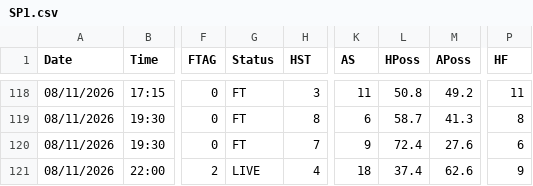
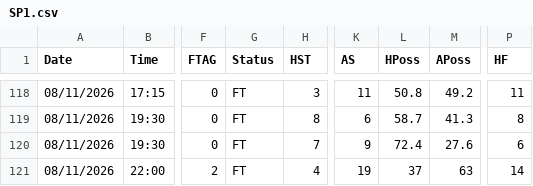
Before and after one commit to yorsbedoya-ui/pizarra-de-pronosticos, a CSV file: data/live/SP1.csv, drawn as a sheet; only a part is shown, gaps mark what is left out; the diff names each change by its address in the sheet, - before the commit and + after, or states it on an @@ line.

```diff
--- a/data/live/SP1.csv
+++ b/data/live/SP1.csv
-G121 (Status): LIVE
+G121 (Status): FT
-K121 (AS): 18
+K121 (AS): 19
-L121 (HPoss): 37.4
+L121 (HPoss): 37
-M121 (APoss): 62.6
+M121 (APoss): 63
-P121 (HF): 9
+P121 (HF): 14
```
Also changed, not shown: data/live/I1.csv, data/live/P1.csv, 1 other file.
